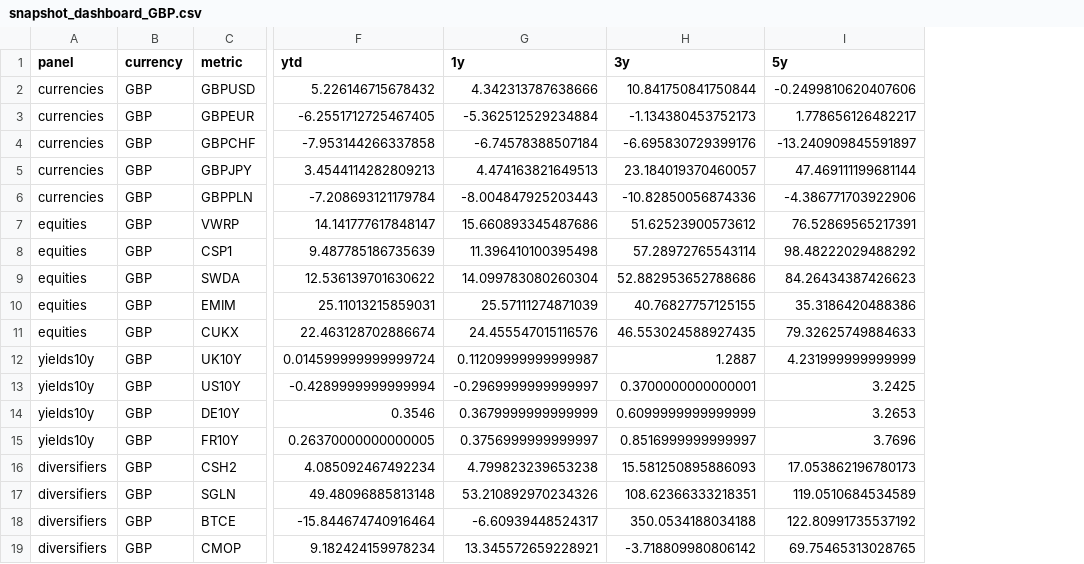
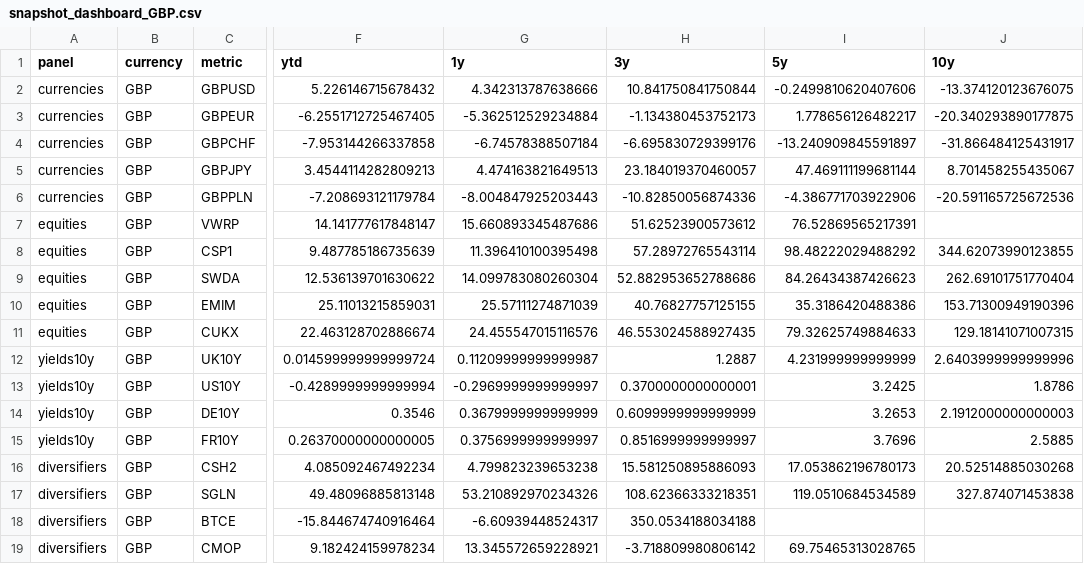
Before and after one commit to bankeronwheels/quilt-outputs, a CSV file: snapshot-dashboard/csv/snapshot_dashboard_GBP.csv, drawn as a sheet; only a part is shown, gaps mark what is left out; the diff names each change by its address in the sheet, - before the commit and + after, or states it on an @@ line.

```diff
--- a/snapshot-dashboard/csv/snapshot_dashboard_GBP.csv
+++ b/snapshot-dashboard/csv/snapshot_dashboard_GBP.csv
+column J (10y), rows 2-17: -13.374120123676075 | -20.340293890177875 | -31.866484125431917 | 8.701458255435067 | -20.591165725672536 |  | 344.62073990123855 | 262.69101751770404 | 153.71300949190396 | 129.18141071007315 | 2.6403999999999996 | 1.8786 | 2.1912000000000003 | 2.5885 | 20.52514885030268 | 327.874071453838
-I18 (5y): 122.80991735537192
+I18 (5y): (empty)
```
Also changed, not shown: snapshot-dashboard/csv/snapshot_dashboard_EUR.csv, snapshot-dashboard/csv/snapshot_dashboard_USD.csv, 3 other files.
